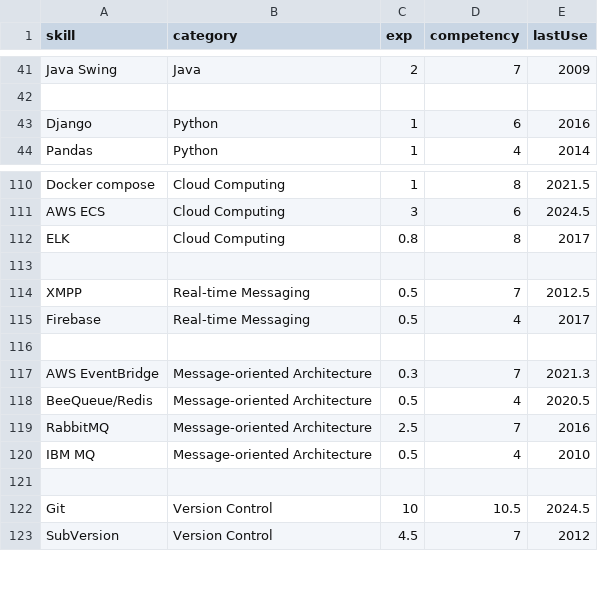
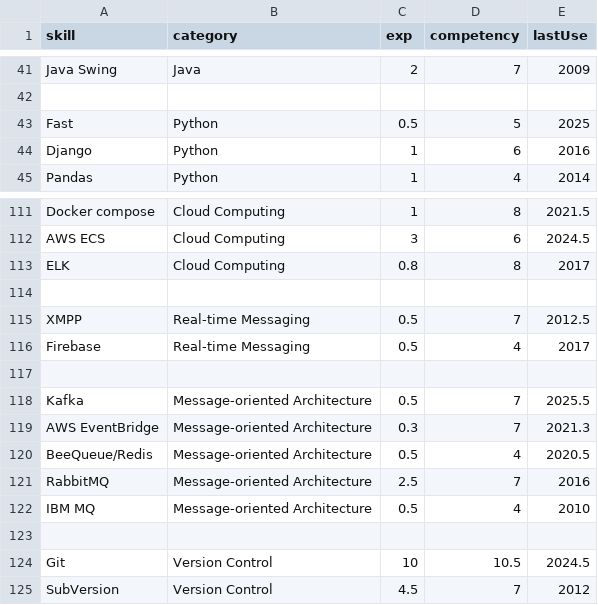
Before and after one commit to ng-the-engineer/api-vercel, a CSV file: data.csv, drawn as a sheet; only a part is shown, gaps mark what is left out; the diff names each change by its address in the sheet, - before the commit and + after, or states it on an @@ line.

Commit message:
Update skills

```diff
--- a/data.csv
+++ b/data.csv
+row 43: Fast | Python | 0.5 | 5 | 2025
+row 118: Kafka | Message-oriented Architecture | 0.5 | 7 | 2025.5
```
